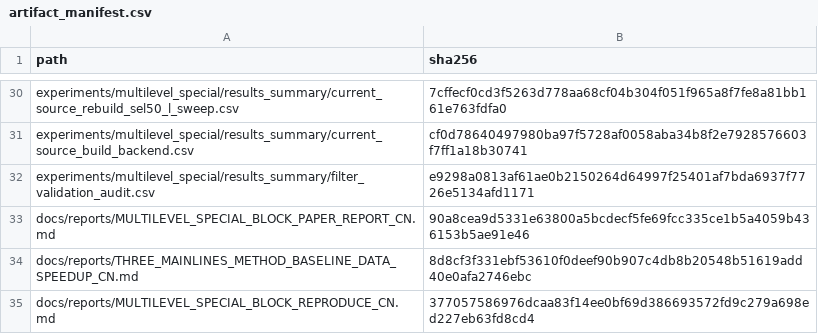
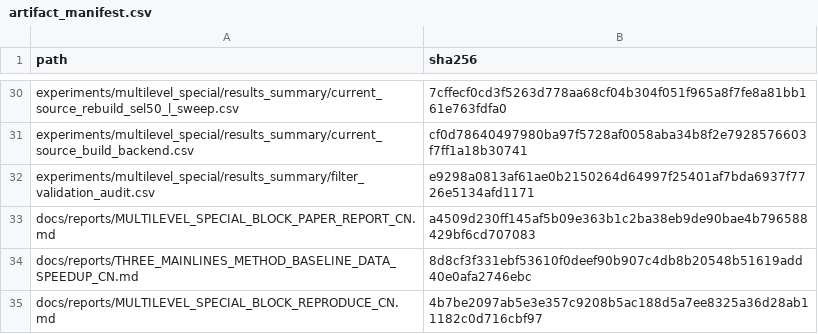
Before and after one commit to panjd123/FilterVectorCode_refactor, a CSV file: experiments/multilevel_special/results_summary/artifact_manifest.csv, drawn as a sheet; only a part is shown, gaps mark what is left out.

Commit message:
fix: validate multilevel special edge ownership

```diff
--- a/experiments/multilevel_special/results_summary/artifact_manifest.csv
+++ b/experiments/multilevel_special/results_summary/artifact_manifest.csv
@@ -32,4 +32,4 @@ experiments/multilevel_special/results_summary/current_source_build_backend.csv,
 experiments/multilevel_special/results_summary/filter_validation_audit.csv,e9298a0813af61ae0b2150264d64997f25401af7bda6937f7726e5134afd1171
-docs/reports/MULTILEVEL_SPECIAL_BLOCK_PAPER_REPORT_CN.md,90a8cea9d5331e63800a5bcdecf5fe69fcc335ce1b5a4059b436153b5ae91e46
+docs/reports/MULTILEVEL_SPECIAL_BLOCK_PAPER_REPORT_CN.md,a4509d230ff145af5b09e363b1c2ba38eb9de90bae4b796588429bf6cd707083
 docs/reports/THREE_MAINLINES_METHOD_BASELINE_DATA_SPEEDUP_CN.md,8d8cf3f331ebf53610f0deef90b907c4db8b20548b51619add40e0afa2746ebc
-docs/reports/MULTILEVEL_SPECIAL_BLOCK_REPRODUCE_CN.md,377057586976dcaa83f14ee0bf69d386693572fd9c279a698ed227eb63fd8cd4
+docs/reports/MULTILEVEL_SPECIAL_BLOCK_REPRODUCE_CN.md,4b7be2097ab5e3e357c9208b5ac188d5a7ee8325a36d28ab11182c0d716cbf97
```
Also changed, not shown: 7 other files.
